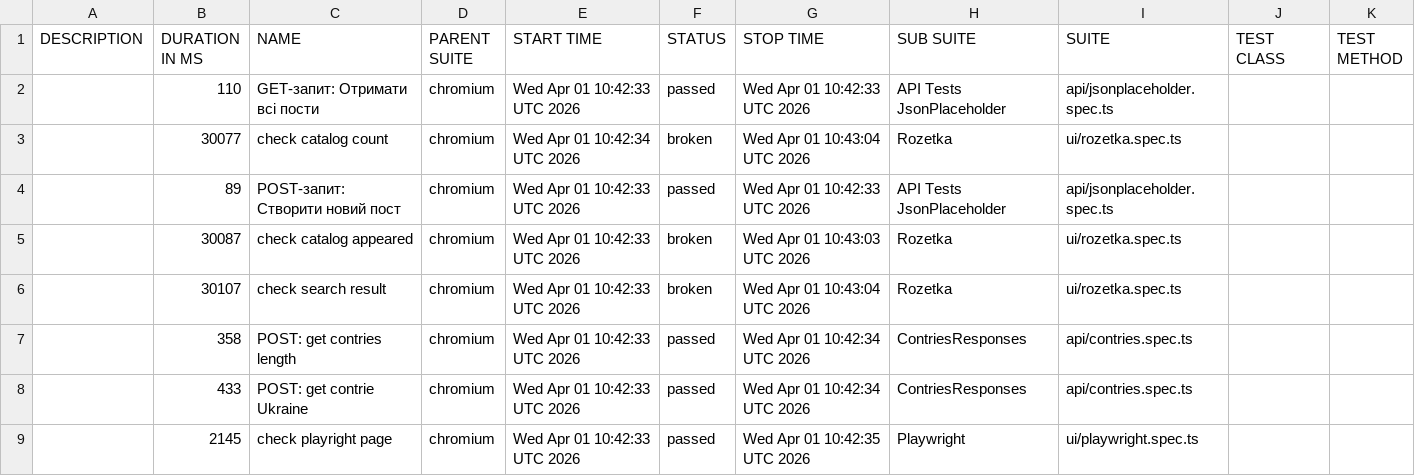
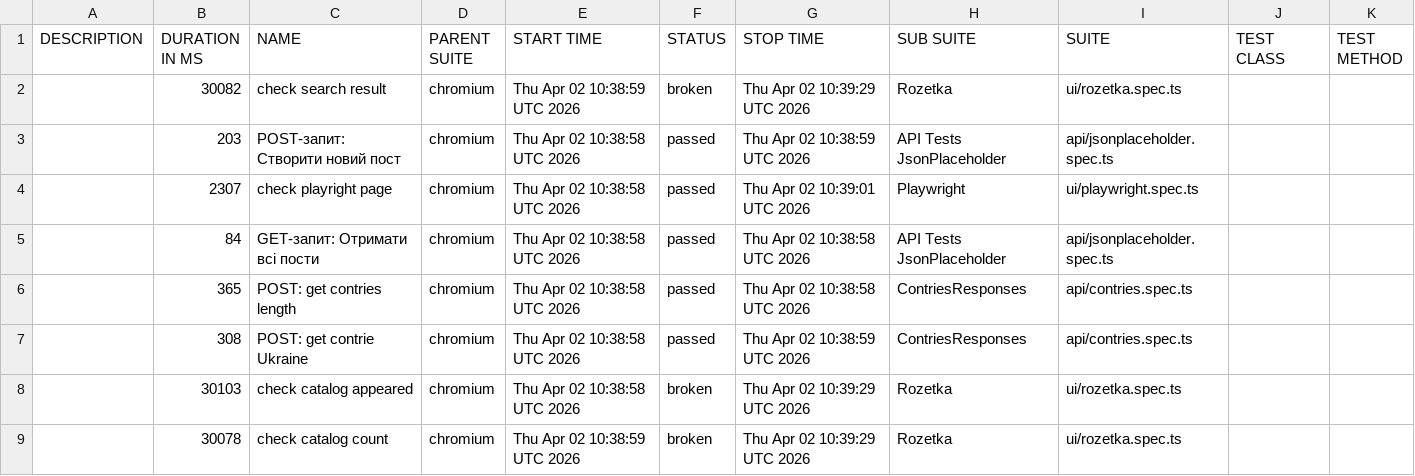
Before and after one commit to Vanecheek/new_IVAN_tests_playwrite, a CSV file: data/suites.csv, drawn as a sheet.

```diff
--- a/data/suites.csv
+++ b/data/suites.csv
@@ -1,9 +1,9 @@
 "DESCRIPTION","DURATION IN MS","NAME","PARENT SUITE","START TIME","STATUS","STOP TIME","SUB SUITE","SUITE","TEST CLASS","TEST METHOD"
-"","110","GET-запит: Отримати всі пости","chromium","Wed Apr 01 10:42:33 UTC 2026","passed","Wed Apr 01 10:42:33 UTC 2026","API Tests JsonPlaceholder","api/jsonplaceholder.spec.ts","",""
-"","30077","check catalog count","chromium","Wed Apr 01 10:42:34 UTC 2026","broken","Wed Apr 01 10:43:04 UTC 2026","Rozetka","ui/rozetka.spec.ts","",""
-"","89","POST-запит: Створити новий пост","chromium","Wed Apr 01 10:42:33 UTC 2026","passed","Wed Apr 01 10:42:33 UTC 2026","API Tests JsonPlaceholder","api/jsonplaceholder.spec.ts","",""
-"","30087","check catalog appeared","chromium","Wed Apr 01 10:42:33 UTC 2026","broken","Wed Apr 01 10:43:03 UTC 2026","Rozetka","ui/rozetka.spec.ts","",""
-"","30107","check search result","chromium","Wed Apr 01 10:42:33 UTC 2026","broken","Wed Apr 01 10:43:04 UTC 2026","Rozetka","ui/rozetka.spec.ts","",""
-"","358","POST: get contries length","chromium","Wed Apr 01 10:42:33 UTC 2026","passed","Wed Apr 01 10:42:34 UTC 2026","ContriesResponses","api/contries.spec.ts","",""
-"","433","POST: get contrie Ukraine","chromium","Wed Apr 01 10:42:33 UTC 2026","passed","Wed Apr 01 10:42:34 UTC 2026","ContriesResponses","api/contries.spec.ts","",""
-"","2145","check playright page","chromium","Wed Apr 01 10:42:33 UTC 2026","passed","Wed Apr 01 10:42:35 UTC 2026","Playwright","ui/playwright.spec.ts","",""
+"","30082","check search result","chromium","Thu Apr 02 10:38:59 UTC 2026","broken","Thu Apr 02 10:39:29 UTC 2026","Rozetka","ui/rozetka.spec.ts","",""
+"","203","POST-запит: Створити новий пост","chromium","Thu Apr 02 10:38:58 UTC 2026","passed","Thu Apr 02 10:38:59 UTC 2026","API Tests JsonPlaceholder","api/jsonplaceholder.spec.ts","",""
+"","2307","check playright page","chromium","Thu Apr 02 10:38:58 UTC 2026","passed","Thu Apr 02 10:39:01 UTC 2026","Playwright","ui/playwright.spec.ts","",""
+"","84","GET-запит: Отримати всі пости","chromium","Thu Apr 02 10:38:58 UTC 2026","passed","Thu Apr 02 10:38:58 UTC 2026","API Tests JsonPlaceholder","api/jsonplaceholder.spec.ts","",""
+"","365","POST: get contries length","chromium","Thu Apr 02 10:38:58 UTC 2026","passed","Thu Apr 02 10:38:58 UTC 2026","ContriesResponses","api/contries.spec.ts","",""
+"","308","POST: get contrie Ukraine","chromium","Thu Apr 02 10:38:58 UTC 2026","passed","Thu Apr 02 10:38:59 UTC 2026","ContriesResponses","api/contries.spec.ts","",""
+"","30103","check catalog appeared","chromium","Thu Apr 02 10:38:58 UTC 2026","broken","Thu Apr 02 10:39:29 UTC 2026","Rozetka","ui/rozetka.spec.ts","",""
+"","30078","check catalog count","chromium","Thu Apr 02 10:38:59 UTC 2026","broken","Thu Apr 02 10:39:29 UTC 2026","Rozetka","ui/rozetka.spec.ts","",""
```
Also changed, not shown: 39 other files.
